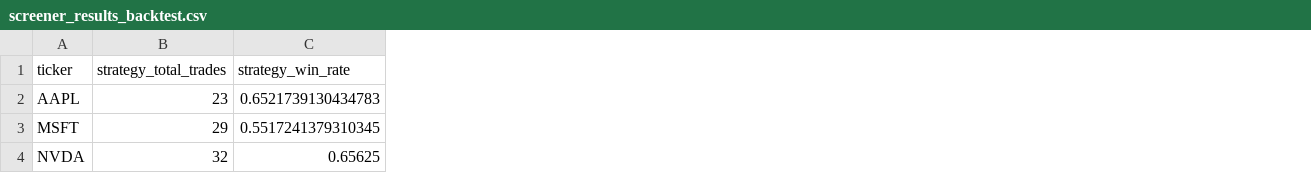
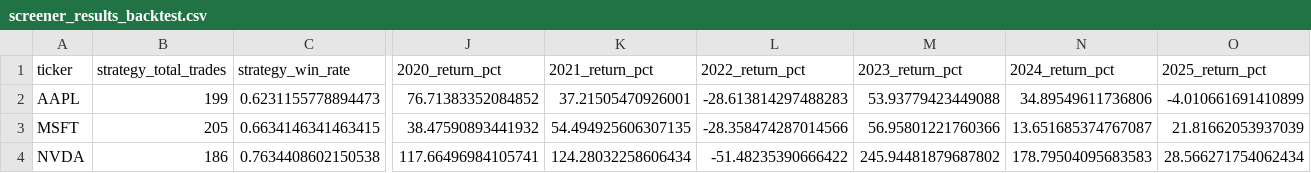
Before and after one commit to sebastian-siemianowski/python-options, a CSV file: screener_results_backtest.csv, drawn as a sheet; only a part is shown, gaps mark what is left out; the diff covers the shown part only; the diff names each change by its address in the sheet, - before the commit and + after, or states it on an @@ line.

Commit message:
Update earnings timestamps for AAPL, MSFT, NVDA, MSTR, and SPY; enhance backtest reporting with yearly returns and adjust signal generation parameters for maximum profitability

```diff
--- a/screener_results_backtest.csv
+++ b/screener_results_backtest.csv
+column J (2020_return_pct), rows 2-4: 76.71383352084852 | 38.47590893441932 | 117.66496984105741
+column K (2021_return_pct), rows 2-4: 37.21505470926001 | 54.494925606307135 | 124.28032258606434
+column L (2022_return_pct), rows 2-4: -28.613814297488283 | -28.358474287014566 | -51.48235390666422
+column M (2023_return_pct), rows 2-4: 53.93779423449088 | 56.95801221760366 | 245.94481879687802
+column N (2024_return_pct), rows 2-4: 34.89549611736806 | 13.651685374767087 | 178.79504095683583
+column O (2025_return_pct), rows 2-4: -4.010661691410899 | 21.81662053937039 | 28.566271754062434
-B2 (strategy_total_trades): 23
+B2 (strategy_total_trades): 199
-C2 (strategy_win_rate): 0.6521739130434783
+C2 (strategy_win_rate): 0.6231155778894473
-B3 (strategy_total_trades): 29
+B3 (strategy_total_trades): 205
-C3 (strategy_win_rate): 0.5517241379310345
+C3 (strategy_win_rate): 0.6634146341463415
-B4 (strategy_total_trades): 32
+B4 (strategy_total_trades): 186
-C4 (strategy_win_rate): 0.65625
+C4 (strategy_win_rate): 0.7634408602150538
```
Also changed, not shown: 124 edited cells elsewhere in this file, 22 other files.
